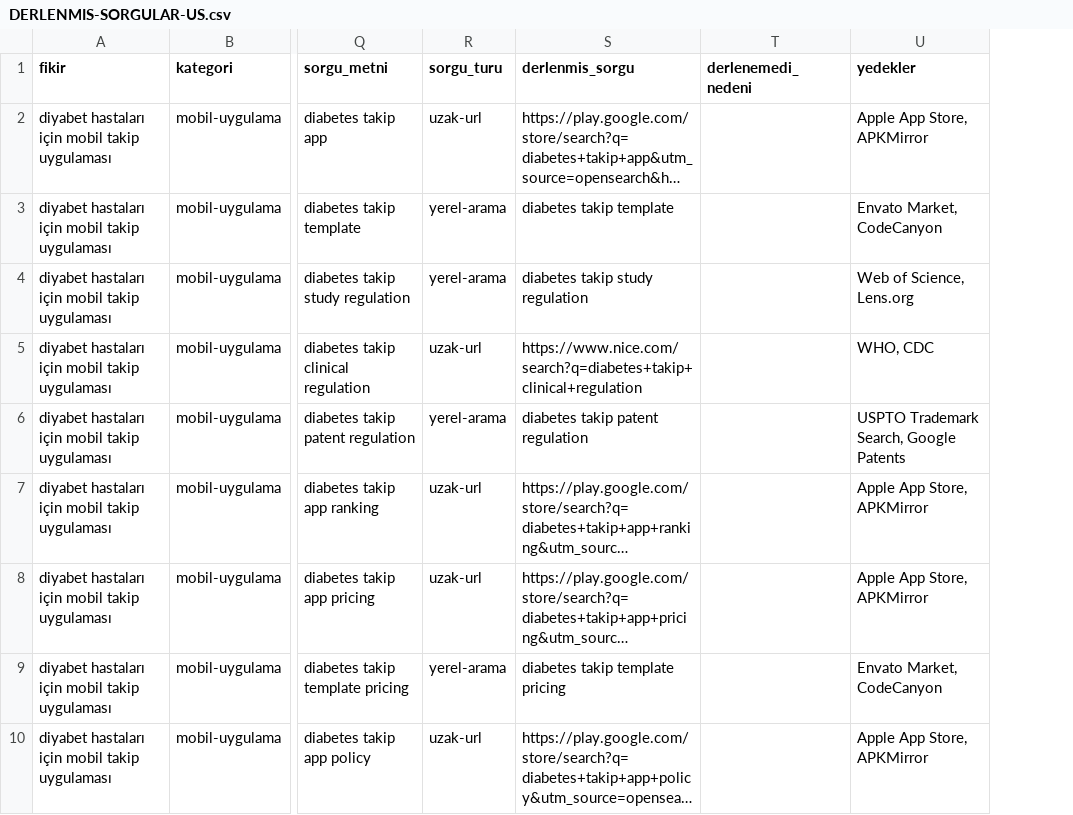
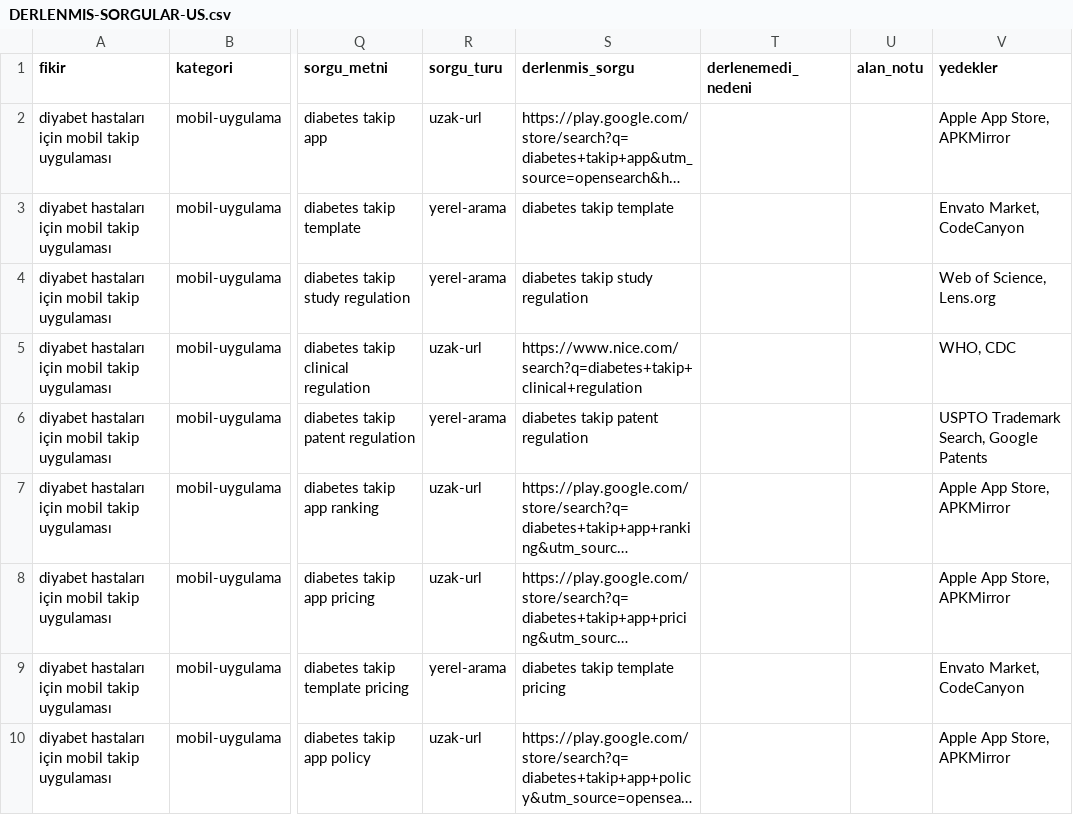
Before and after one commit to ACK-Techs/DemandRift---Startup_Market_Intelligence_Agent, a CSV file: research/source-access-lab/DERLENMIS-SORGULAR-US.csv, drawn as a sheet; only a part is shown, gaps mark what is left out; long unchanged cells end in …; the diff covers the shown part only; the diff names each change by its address in the sheet, - before the commit and + after, or states it on an @@ line.

```diff
--- a/research/source-access-lab/DERLENMIS-SORGULAR-US.csv
+++ b/research/source-access-lab/DERLENMIS-SORGULAR-US.csv
+column U (alan_notu), empty
```
Also changed, not shown: 15 edited cells elsewhere in this file, research/source-access-lab/DERLENMIS-SORGULAR.csv, 3 other files.
